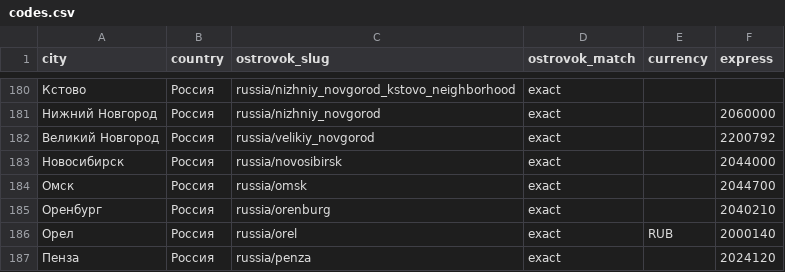
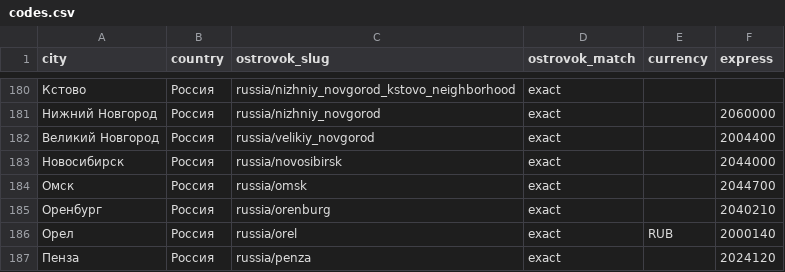
Before and after one commit to Legpopov/no-rest-boleto, a CSV file: collector/codes.csv, drawn as a sheet; only a part is shown, gaps mark what is left out.

Commit message:
Код станции Великого Новгорода

```diff
--- a/collector/codes.csv
+++ b/collector/codes.csv
@@ -181,3 +181,3 @@ city,country,ostrovok_slug,ostrovok_match,currency,express
 Нижний Новгород,Россия,russia/nizhniy_novgorod,exact,,2060000
-Великий Новгород,Россия,russia/velikiy_novgorod,exact,,2200792
+Великий Новгород,Россия,russia/velikiy_novgorod,exact,,2004400
 Новосибирск,Россия,russia/novosibirsk,exact,,2044000
```
